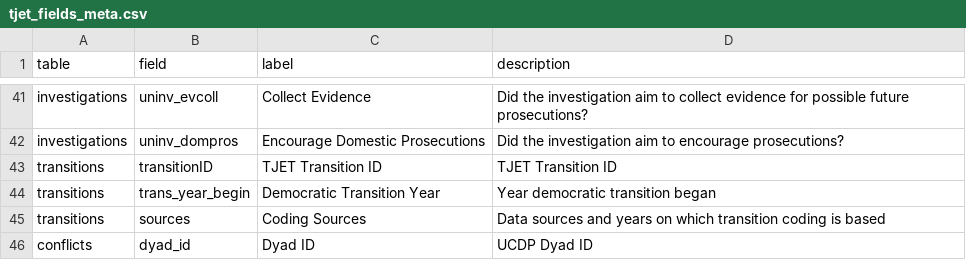
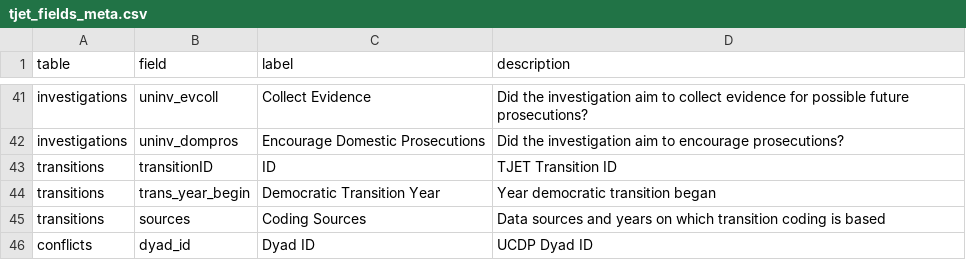
Before and after one commit to tjetdata/tjet-db, a CSV file: data/tjet_fields_meta.csv, drawn as a sheet; only a part is shown, gaps mark what is left out.

Commit message:
edit column label

```diff
--- a/data/tjet_fields_meta.csv
+++ b/data/tjet_fields_meta.csv
@@ -42,3 +42,3 @@ investigations,uninv_evcoll,Collect Evidence,Did the investigation aim to collec
 investigations,uninv_dompros,Encourage Domestic Prosecutions,Did the investigation aim to encourage prosecutions?
-transitions,transitionID,TJET Transition ID,TJET Transition ID
+transitions,transitionID,ID,TJET Transition ID
 transitions,trans_year_begin,Democratic Transition Year,Year democratic transition began
```
